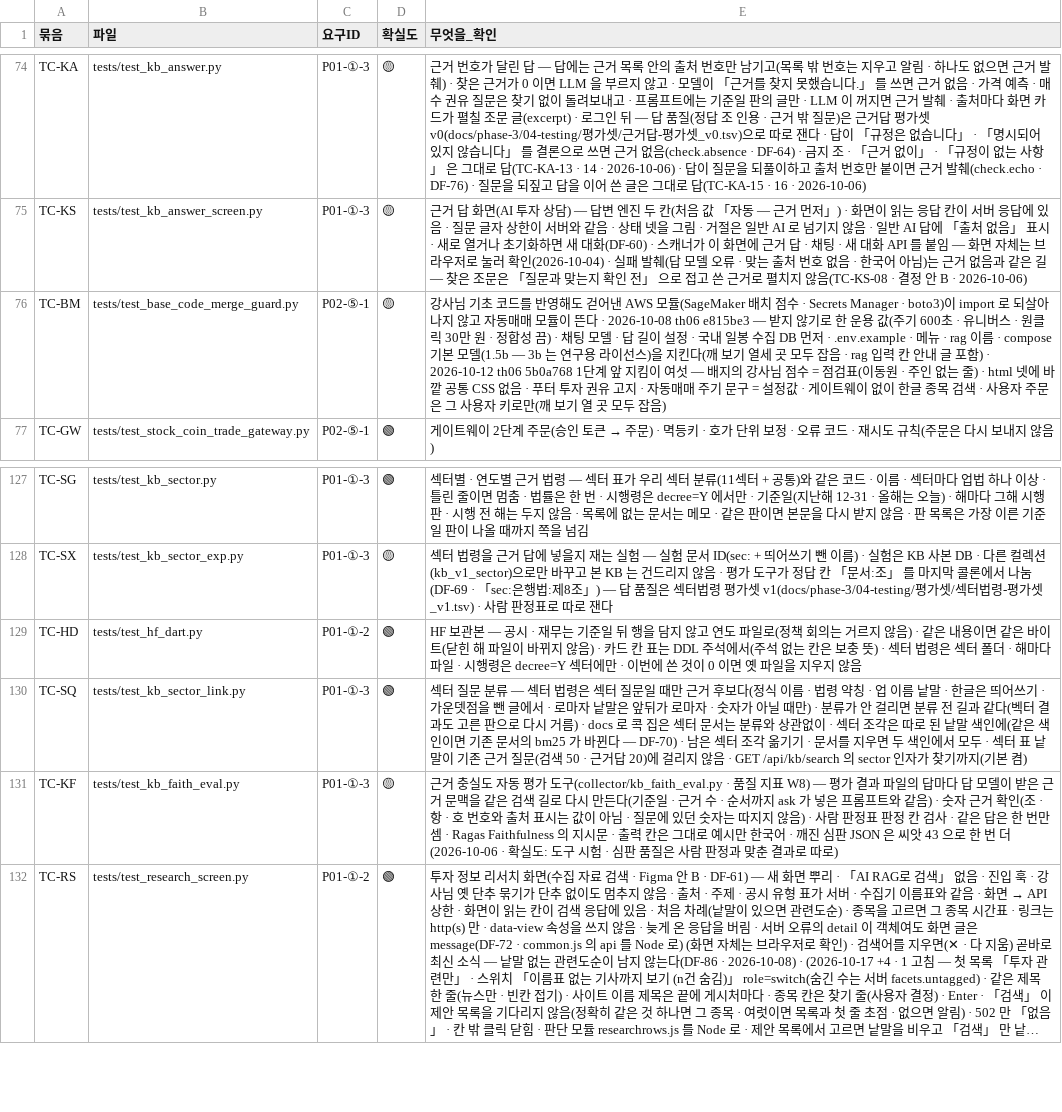
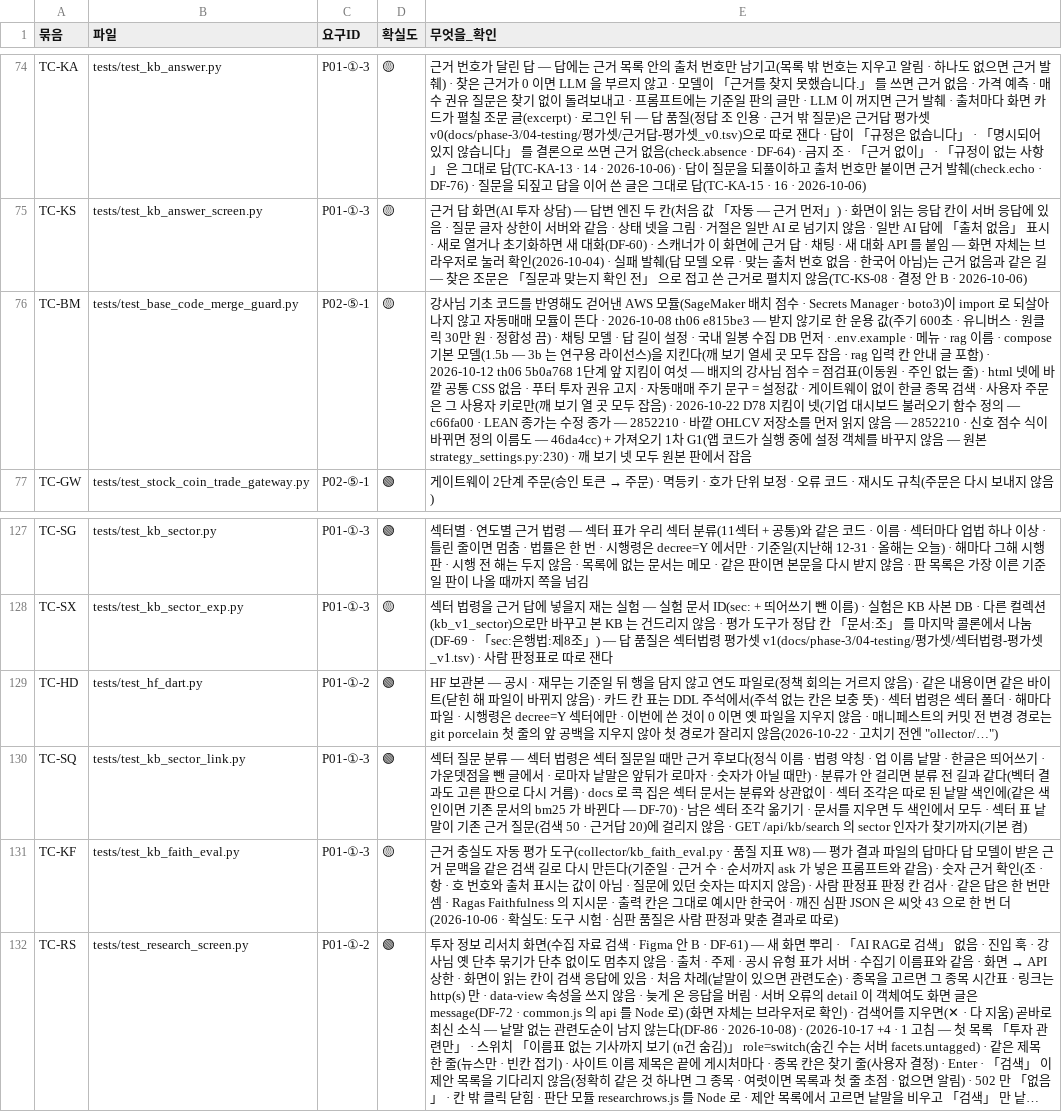
Before and after one commit to EST-team-project/Qurious, a TSV file: docs/phase-3/01-analysis/requirements/대장/시험-요구대장.tsv, drawn as a sheet; only a part is shown, gaps mark what is left out; long unchanged cells end in …; the diff names each change by its address in the sheet, - before the commit and + after, or states it on an @@ line.

```diff
--- a/docs/phase-3/01-analysis/requirements/대장/시험-요구대장.tsv
+++ b/docs/phase-3/01-analysis/requirements/대장/시험-요구대장.tsv
-E76 (무엇을_확인): …잡음)
+E76 (무엇을_확인): …잡음) · 2026-10-22 D78 지킴이 넷(기업 대시보드 불러오기 함수 정의 — c66fa00 · LEAN 종가는 수정 종가 — 2852210 · 바깥 OHLCV 저장소를 먼저 읽지 않음 — 2852210 · 신호 점수 식이 바뀌면 정의 이름도 — 46da4cc) + 가져오기 1차 G1(앱 코드가 실행 중에 설정 객체를 바꾸지 않음 — 원본 strategy_settings.py:230) · 깨 보기 넷 모두 원본 판에서 잡음
-E129 (무엇을_확인): …지 않음
+E129 (무엇을_확인): …지 않음 · 매니페스트의 커밋 전 변경 경로는 git porcelain 첫 줄의 앞 공백을 지우지 않아 첫 경로가 잘리지 않음(2026-10-22 · 고치기 전엔 "ollector/…")
```
Also changed, not shown: 30 other files.
